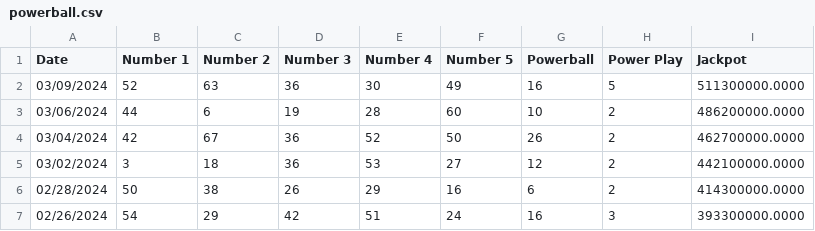
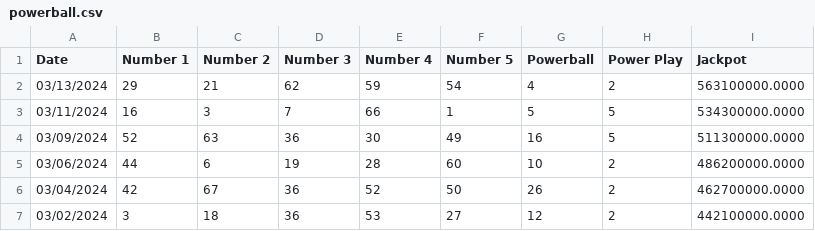
Before and after one commit to idevforweb/pdad, a CSV file: powerball.csv, drawn as a sheet; only a part is shown; the shorter side is filled out with more unchanged rows.

```diff
--- a/powerball.csv
+++ b/powerball.csv
@@ -1,2 +1,4 @@
 "Date","Number 1","Number 2","Number 3","Number 4","Number 5","Powerball","Power Play","Jackpot"
+"03/13/2024","29","21","62","59","54","4","2","563100000.0000"
+"03/11/2024","16","3","7","66","1","5","5","534300000.0000"
 "03/09/2024","52","63","36","30","49","16","5","511300000.0000"
```
Also changed, not shown: 1 other file.
